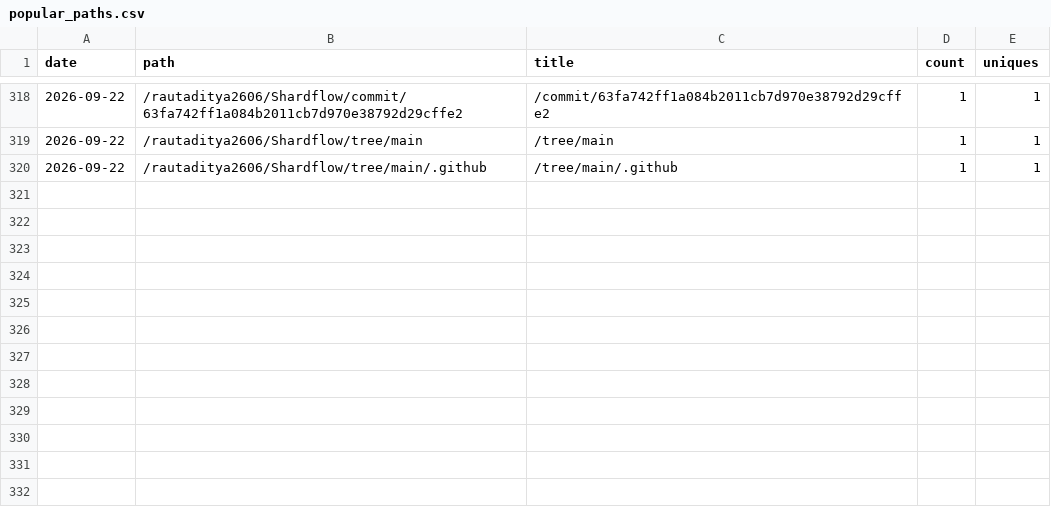
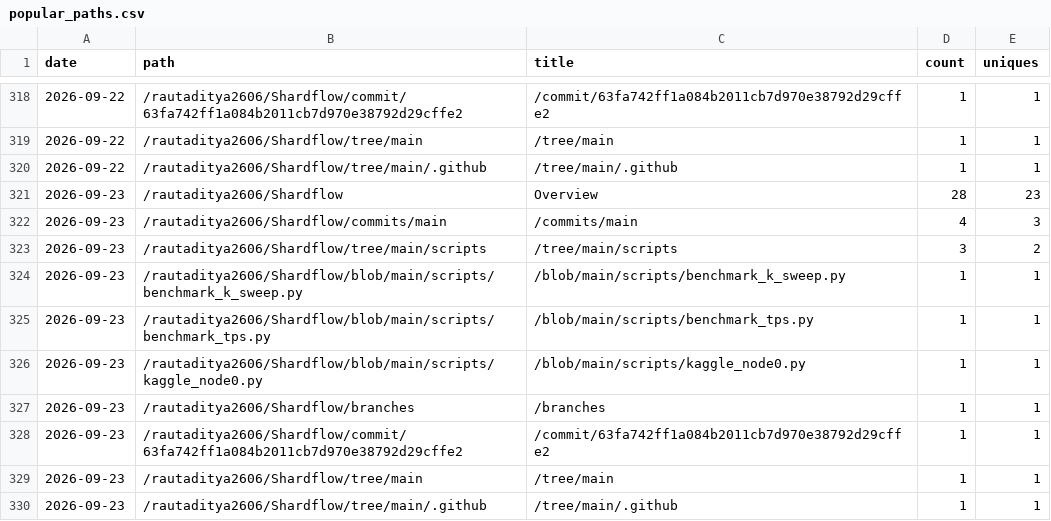
Before and after one commit to rautaditya2606/Shardflow, a CSV file: .github/traffic_data/popular_paths.csv, drawn as a sheet; only a part is shown, gaps mark what is left out; the diff names each change by its address in the sheet, - before the commit and + after, or states it on an @@ line.

```diff
--- a/.github/traffic_data/popular_paths.csv
+++ b/.github/traffic_data/popular_paths.csv
+row 321: 2026-09-23 | /rautaditya2606/Shardflow | Overview | 28 | 23
+row 322: 2026-09-23 | /rautaditya2606/Shardflow/commits/main | /commits/main | 4 | 3
+row 323: 2026-09-23 | /rautaditya2606/Shardflow/tree/main/scripts | /tree/main/scripts | 3 | 2
+row 324: 2026-09-23 | /rautaditya2606/Shardflow/blob/main/scripts/benchmark_k_sweep.py | /blob/main/scripts/benchmark_k_sweep.py | 1 | 1
+row 325: 2026-09-23 | /rautaditya2606/Shardflow/blob/main/scripts/benchmark_tps.py | /blob/main/scripts/benchmark_tps.py | 1 | 1
+row 326: 2026-09-23 | /rautaditya2606/Shardflow/blob/main/scripts/kaggle_node0.py | /blob/main/scripts/kaggle_node0.py | 1 | 1
+row 327: 2026-09-23 | /rautaditya2606/Shardflow/branches | /branches | 1 | 1
+row 328: 2026-09-23 | /rautaditya2606/Shardflow/commit/63fa742ff1a084b2011cb7d970e38792d29cffe2 | /commit/63fa742ff1a084b2011cb7d970e38792d29cffe2 | 1 | 1
+row 329: 2026-09-23 | /rautaditya2606/Shardflow/tree/main | /tree/main | 1 | 1
+row 330: 2026-09-23 | /rautaditya2606/Shardflow/tree/main/.github | /tree/main/.github | 1 | 1
```
Also changed, not shown: .github/traffic_data/clones.csv, .github/traffic_data/referrers.csv, 2 other files.
